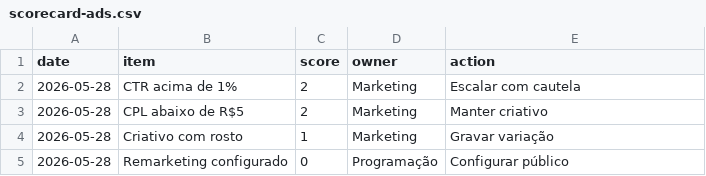
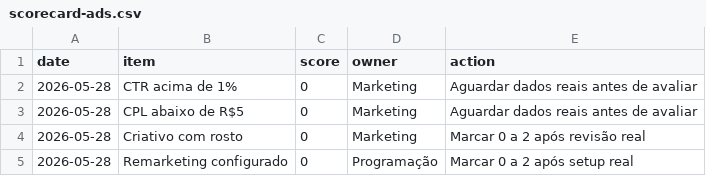
Before and after one commit to Matheus-lc/launch-os-wmc2, a CSV file: metrics/scorecard-ads.csv, drawn as a sheet.

```diff
--- a/metrics/scorecard-ads.csv
+++ b/metrics/scorecard-ads.csv
@@ -1,5 +1,5 @@
 date,item,score,owner,action
-2026-05-28,CTR acima de 1%,2,Marketing,Escalar com cautela
-2026-05-28,CPL abaixo de R$5,2,Marketing,Manter criativo
-2026-05-28,Criativo com rosto,1,Marketing,Gravar variação
-2026-05-28,Remarketing configurado,0,Programação,Configurar público
+2026-05-28,CTR acima de 1%,0,Marketing,Aguardar dados reais antes de avaliar
+2026-05-28,CPL abaixo de R$5,0,Marketing,Aguardar dados reais antes de avaliar
+2026-05-28,Criativo com rosto,0,Marketing,Marcar 0 a 2 após revisão real
+2026-05-28,Remarketing configurado,0,Programação,Marcar 0 a 2 após setup real
```
Also changed, not shown: metrics/criativos.csv, metrics/dashboard_base.csv, 4 other files.
